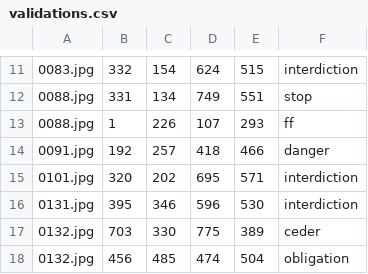
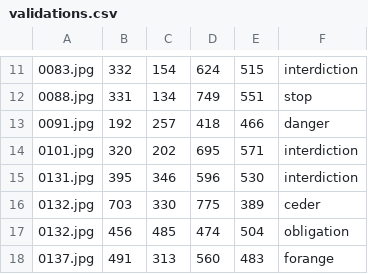
Before and after one commit to YiguangMEI/trafic-sign-detection, a CSV file: validations.csv, drawn as a sheet; only a part is shown, gaps mark what is left out; the shorter side is filled out with more unchanged rows.

```diff
--- a/validations.csv
+++ b/validations.csv
@@ -12,3 +12,2 @@
 0088.jpg,331,134,749,551,stop
-0088.jpg,1,226,107,293,ff
 0091.jpg,192,257,418,466,danger
```
Also changed, not shown: 12 other files.
